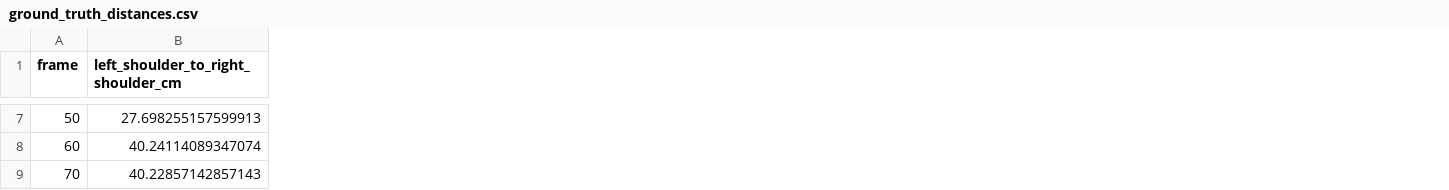
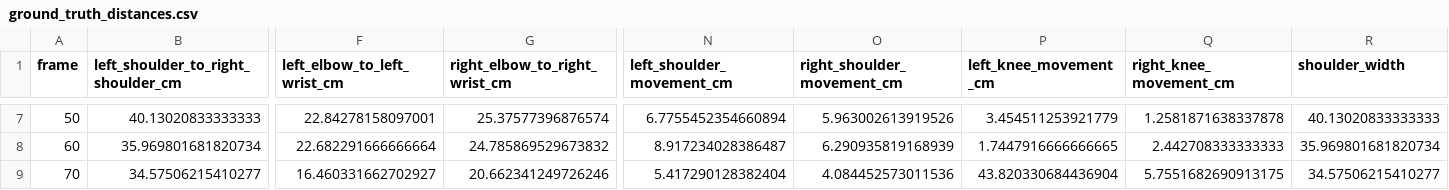
Before and after one commit to nipulyansith/joint-tracking-comparison, a CSV file: ground_truth_distances.csv, drawn as a sheet; only a part is shown, gaps mark what is left out; the diff covers the shown part only; the diff names each change by its address in the sheet, - before the commit and + after, or states it on an @@ line.

```diff
--- a/ground_truth_distances.csv
+++ b/ground_truth_distances.csv
+column F (left_elbow_to_left_wrist_cm), rows 7-9: 22.84278158097001 | 22.682291666666664 | 16.460331662702927
+column G (right_elbow_to_right_wrist_cm), rows 7-9: 25.37577396876574 | 24.785869529673832 | 20.662341249726246
+column N (left_shoulder_movement_cm), rows 7-9: 6.7755452354660894 | 8.917234028386487 | 5.417290128382404
+column O (right_shoulder_movement_cm), rows 7-9: 5.963002613919526 | 6.290935819168939 | 4.084452573011536
+column P (left_knee_movement_cm), rows 7-9: 3.454511253921779 | 1.7447916666666665 | 43.820330684436904
+column Q (right_knee_movement_cm), rows 7-9: 1.2581871638337878 | 2.442708333333333 | 5.7551682690913175
+column R (shoulder_width), rows 7-9: 40.13020833333333 | 35.969801681820734 | 34.57506215410277
-B7: 27.698255157599913
+B7: 40.13020833333333
-B8: 40.24114089347074
+B8: 35.969801681820734
-B9: 40.22857142857143
+B9: 34.57506215410277
```
Also changed, not shown: 2 added rows and 103 edited cells elsewhere in this file, joints_coordinates_test.csv, joints_coordinates_testttt.csv, 49 other files.
